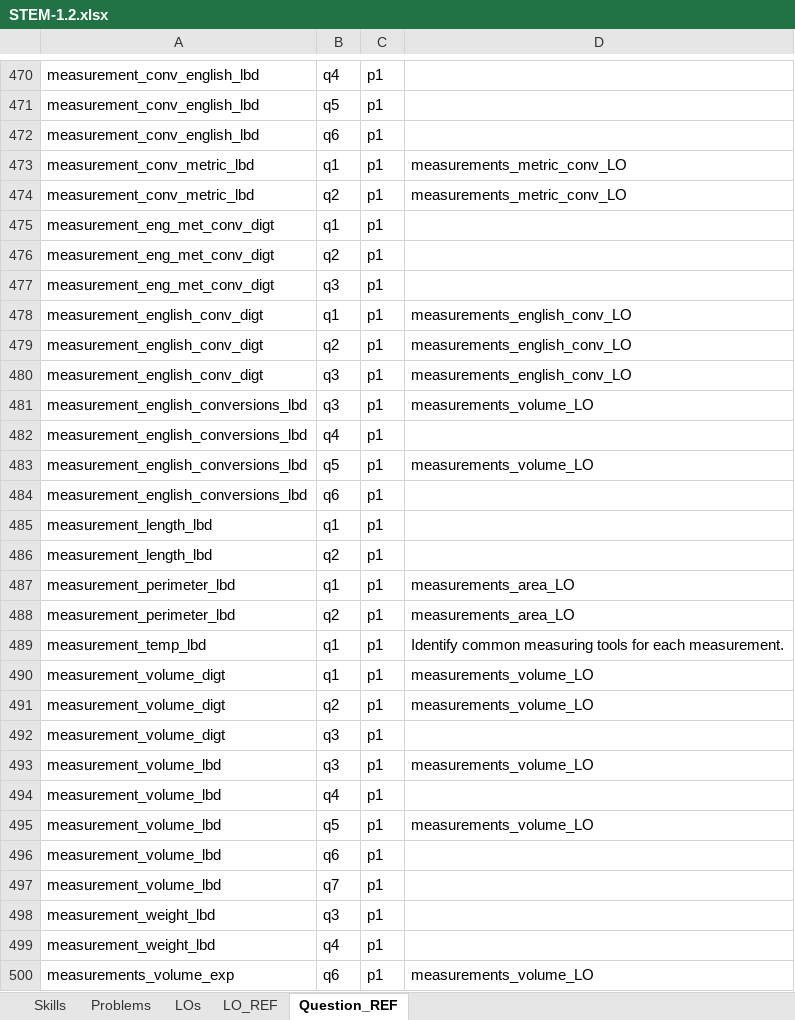
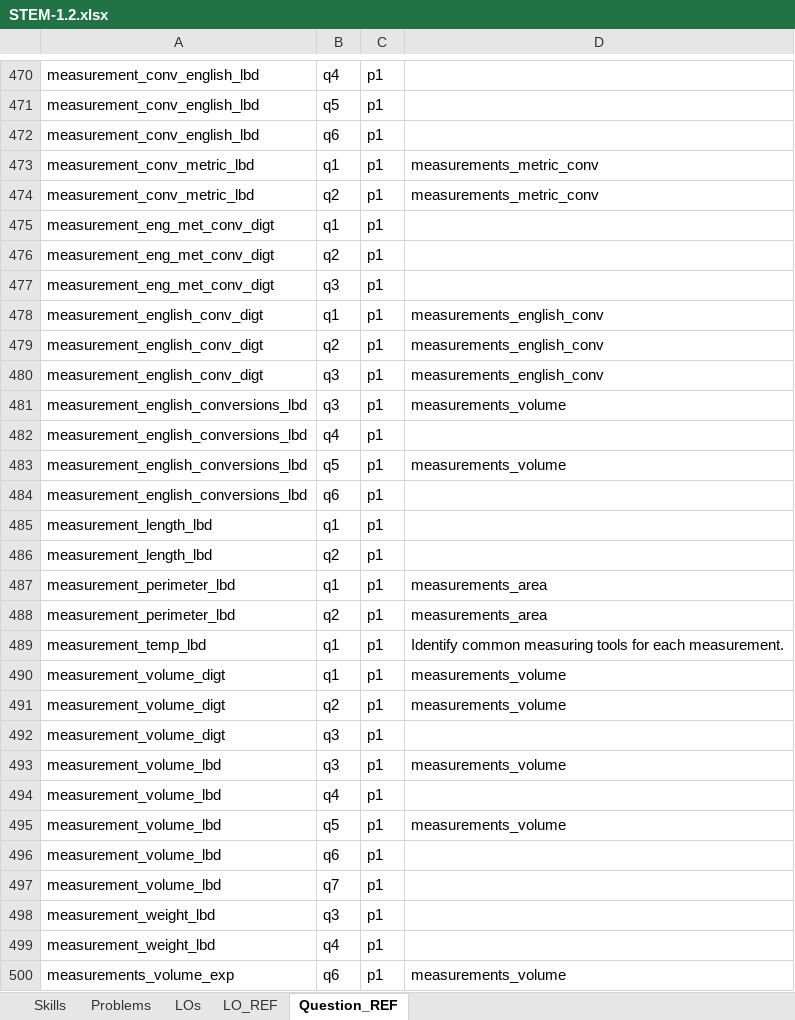
Before and after one commit to openlearninginitiative/stem_readiness, an Excel workbook: skill_maps/STEM-1.2.xlsx, sheet Question_REF, drawn as a sheet; only a part is shown, gaps mark what is left out; values as stored, in another font and other column widths than the file's, no borders; the diff covers the shown part only; the diff names each change by its address in the sheet, - before the commit and + after, or states it on an @@ line.

```diff
--- a/skill_maps/STEM-1.2.xlsx (sheet Question_REF)
+++ b/skill_maps/STEM-1.2.xlsx (sheet Question_REF)
-D473:D474: measurements_metric_conv_LO
+D473:D474: measurements_metric_conv
-D478:D480: measurements_english_conv_LO
+D478:D480: measurements_english_conv
-D481: measurements_volume_LO
+D481: measurements_volume
-D483: measurements_volume_LO
+D483: measurements_volume
-D487:D488: measurements_area_LO
+D487:D488: measurements_area
-D490:D491: measurements_volume_LO
+D490:D491: measurements_volume
-D493: measurements_volume_LO
+D493: measurements_volume
-D495: measurements_volume_LO
+D495: measurements_volume
-D500: measurements_volume_LO
+D500: measurements_volume
```
Also changed, not shown: 227 edited cells elsewhere in this sheet, sheet Problems, sheet LOs, sheet Skills, sheet LO_REF, 1 other file.
